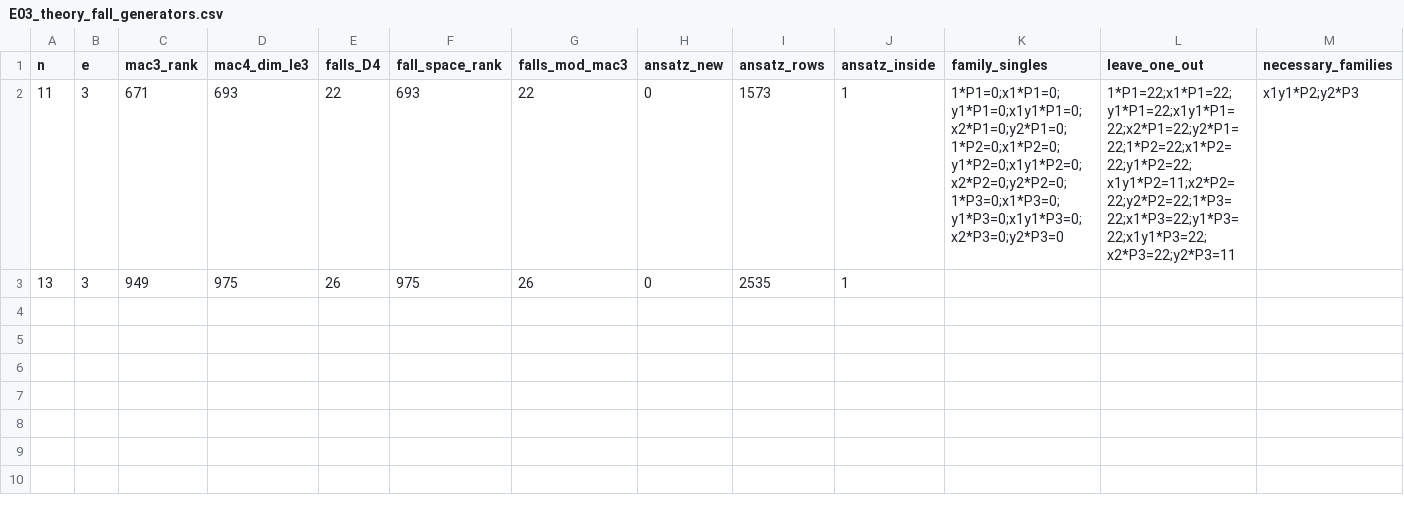
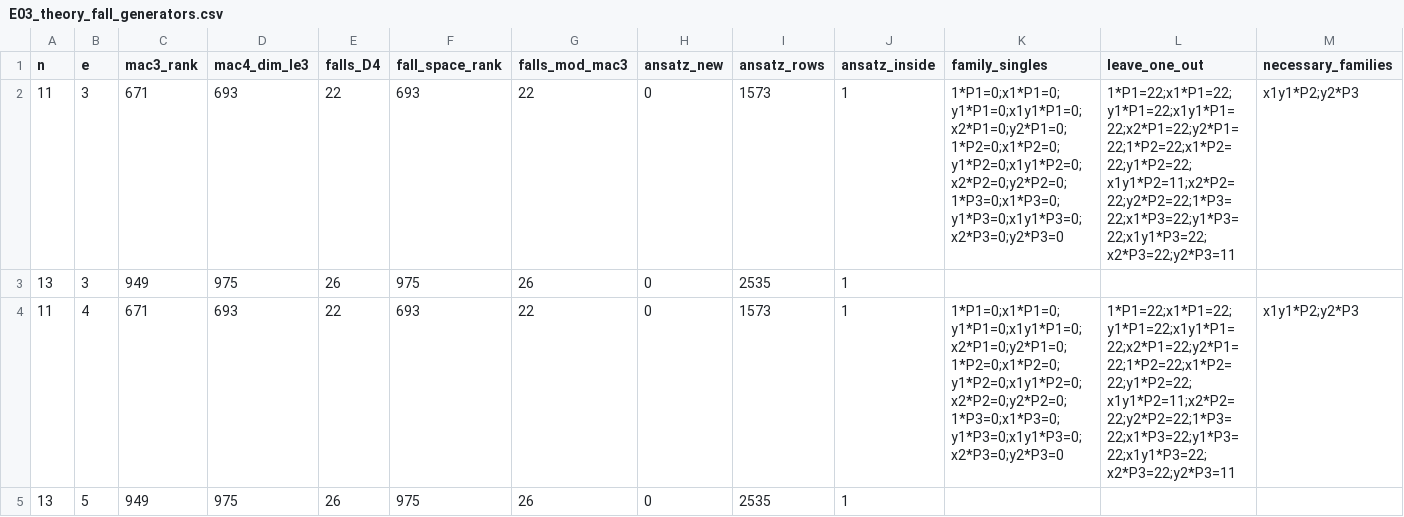
Before and after one commit to renxingwei0808/AIM3, a CSV file: results/E03_theory_fall_generators.csv, drawn as a sheet; only a part is shown; rows hold the shown columns only; the diff names each change by its address in the sheet, - before the commit and + after, or states it on an @@ line.

```diff
--- a/results/E03_theory_fall_generators.csv
+++ b/results/E03_theory_fall_generators.csv
+row 4: 11 | 4 | 671 | 693 | 22 | 693 | 22 | 0 | 1573 | 1 | 1*P1=0;x1*P1=0;y1*P1=0;x1y1*P1=0;x2*P1=0;y2*P1=0;1*P2=0;x1*P2=0;y1*P2=0;x1y1*P2=0;x2*P2=0;y2*P2=0;1*P3=0;x1*P3=0;y1*P3=0;x1y1*P3=0;x2*P3=0;y2*P3=0 | 1*P1=22;x1*P1=22;y1*P1=22;x1y1*P1=22;x2*P1=22;y2*P1=22;1*P2=22;x1*P2=22;y1*P2=22;x1y1*P2=11;x2*P2=22;y2*P2=22;1*P3=22;x1*P3=22;y1*P3=22;x1y1*P3=22;x2*P3=22;y2*P3=11 | x1y1*P2;y2*P3
+row 5: 13 | 5 | 949 | 975 | 26 | 975 | 26 | 0 | 2535 | 1
```
Also changed, not shown: 5 other files.
